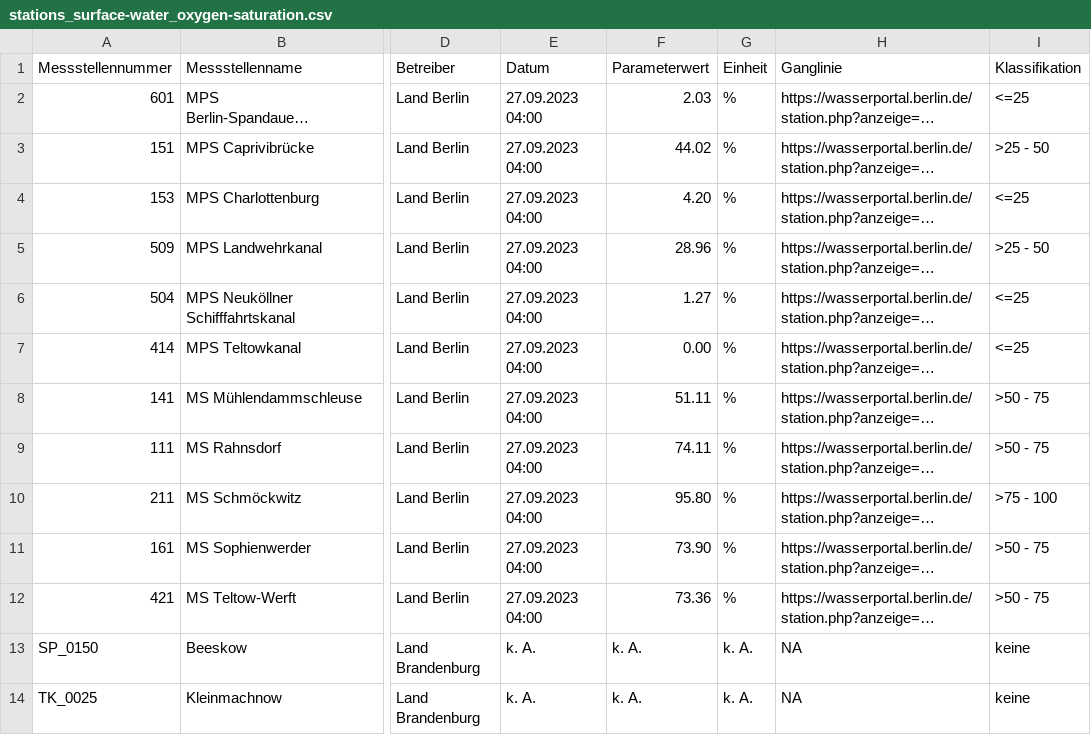
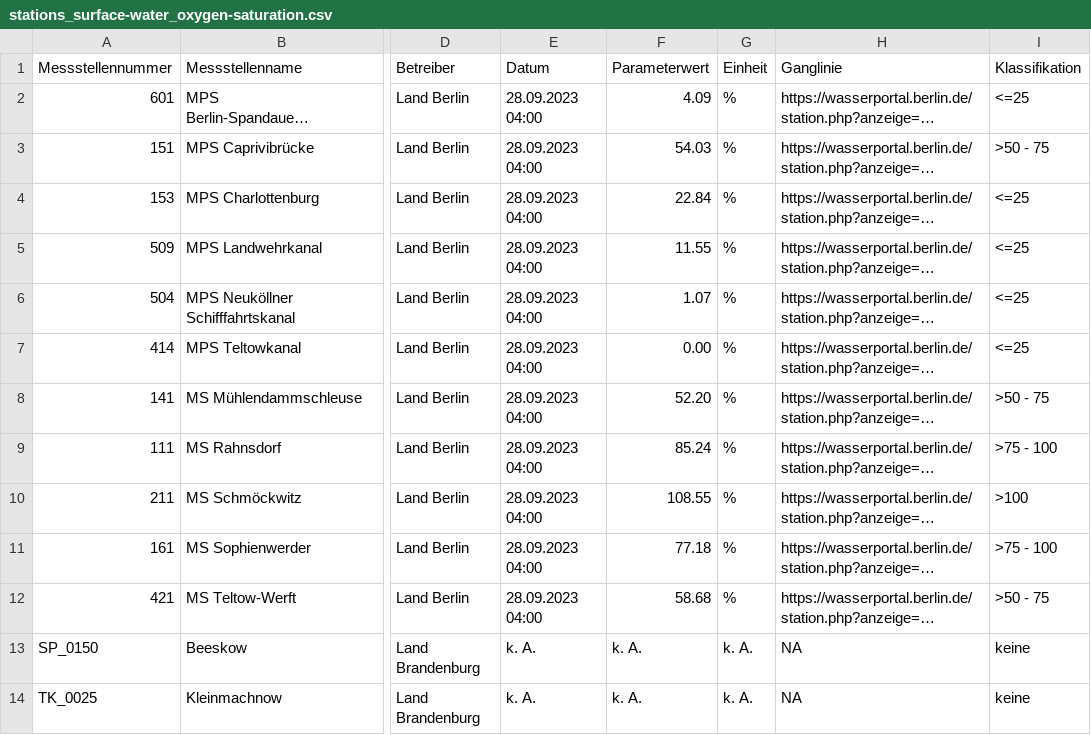
Before and after one commit to KWB-R/wasserportal, a CSV file: stations_surface-water_oxygen-saturation.csv, drawn as a sheet; only a part is shown, gaps mark what is left out; long unchanged cells end in …; the diff names each change by its address in the sheet, - before the commit and + after, or states it on an @@ line.

```diff
--- a/stations_surface-water_oxygen-saturation.csv
+++ b/stations_surface-water_oxygen-saturation.csv
-E2:E12 (Datum): 27.09.2023 04:00
+E2:E12 (Datum): 28.09.2023 04:00
-F2 (Parameterwert): 2.03
+F2 (Parameterwert): 4.09
-F3 (Parameterwert): 44.02
+F3 (Parameterwert): 54.03
-I3 (Klassifikation): >25 - 50
+I3 (Klassifikation): >50 - 75
-F4 (Parameterwert): 4.20
+F4 (Parameterwert): 22.84
-F5 (Parameterwert): 28.96
+F5 (Parameterwert): 11.55
-I5 (Klassifikation): >25 - 50
+I5 (Klassifikation): <=25
-F6 (Parameterwert): 1.27
+F6 (Parameterwert): 1.07
-F8 (Parameterwert): 51.11
+F8 (Parameterwert): 52.20
-F9 (Parameterwert): 74.11
+F9 (Parameterwert): 85.24
-I9 (Klassifikation): >50 - 75
+I9 (Klassifikation): >75 - 100
-F10 (Parameterwert): 95.80
+F10 (Parameterwert): 108.55
-I10 (Klassifikation): >75 - 100
+I10 (Klassifikation): >100
-F11 (Parameterwert): 73.90
+F11 (Parameterwert): 77.18
-I11 (Klassifikation): >50 - 75
+I11 (Klassifikation): >75 - 100
-F12 (Parameterwert): 73.36
+F12 (Parameterwert): 58.68
```
Also changed, not shown: stations_groundwater_level.csv, stations_surface-water_conductivity.csv, 21 other files.
